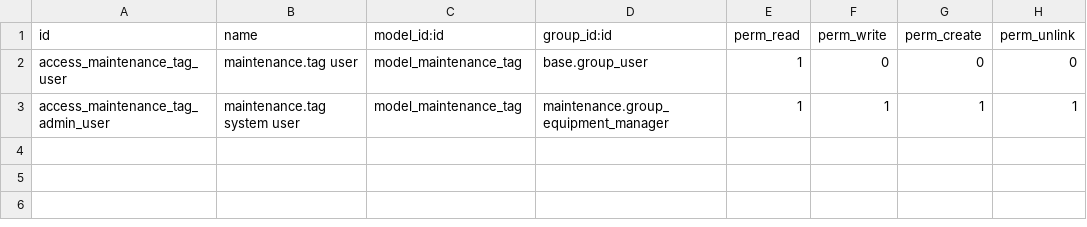
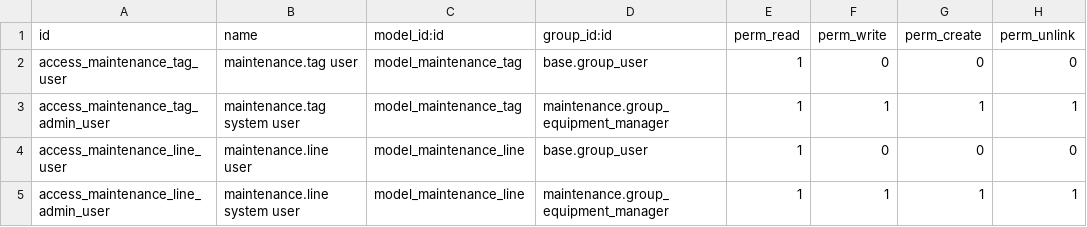
Before and after one commit to xuanox/odoo, a CSV file: maintenance_inherit/security/ir.model.access.csv, drawn as a sheet; the diff names each change by its address in the sheet, - before the commit and + after, or states it on an @@ line.

```diff
--- a/maintenance_inherit/security/ir.model.access.csv
+++ b/maintenance_inherit/security/ir.model.access.csv
+row 4: access_maintenance_line_user | maintenance.line user | model_maintenance_line | base.group_user | 1 | 0 | 0 | 0
+row 5: access_maintenance_line_admin_user | maintenance.line system user | model_maintenance_line | maintenance.group_equipment_manager | 1 | 1 | 1 | 1
```
Also changed, not shown: 2 other files.
